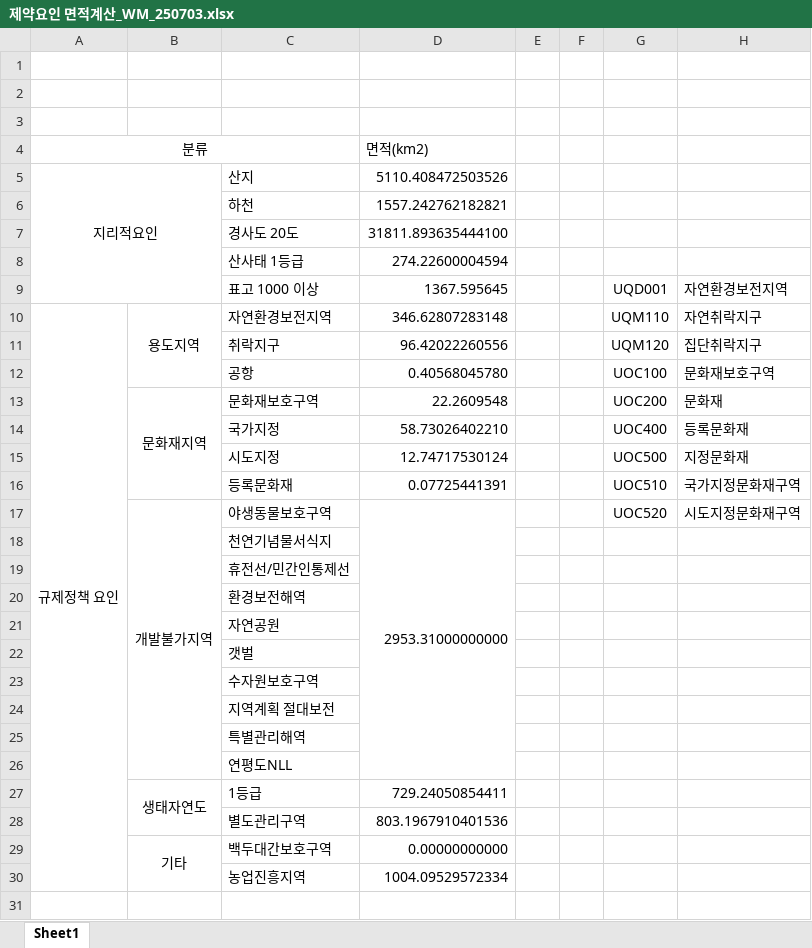
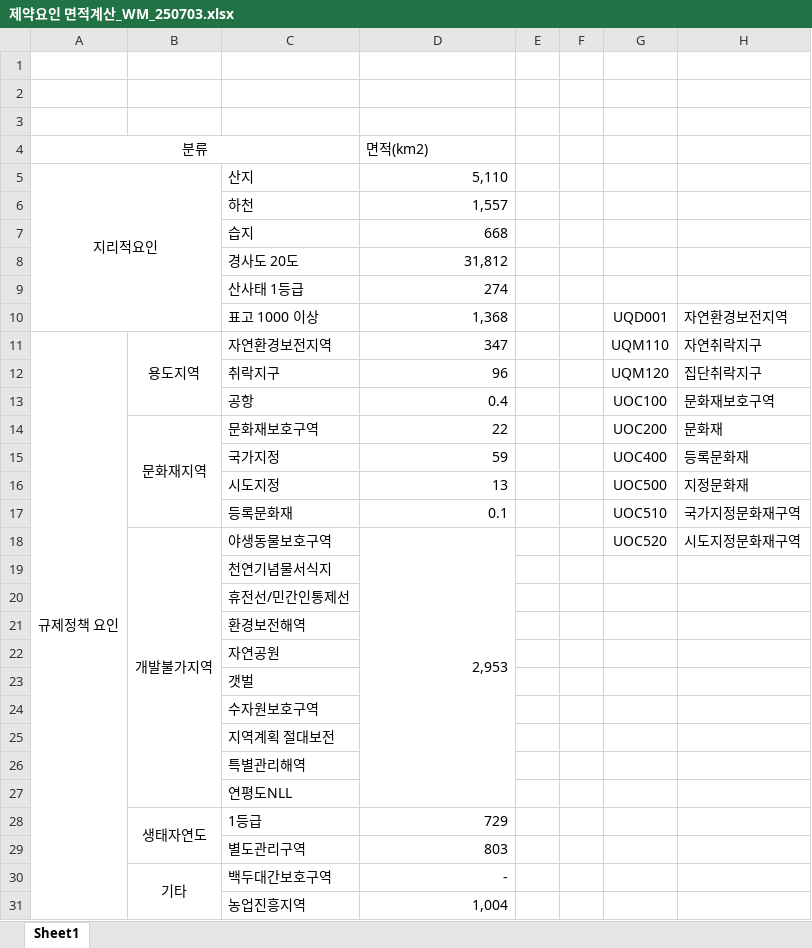
Before and after one commit to meandthey/Raster_PV_Poten, an Excel workbook: JAMS/1차리뷰/제약요인 면적계산_WM_250703.xlsx, sheet Sheet1, drawn as a sheet; values as stored, in another font and other column widths than the file's, no borders; addresses are those after the commit; the diff names each change by its address in the sheet, - before the commit and + after, or states it on an @@ line.

```diff
--- a/JAMS/1차리뷰/제약요인 면적계산_WM_250703.xlsx (sheet Sheet1)
+++ b/JAMS/1차리뷰/제약요인 면적계산_WM_250703.xlsx (sheet Sheet1)
-D5: 5110.408472503526
+D5: 5,110
-D6: 1557.242762182821
+D6: 1,557
+row 7:  |  | 습지 | 668
-D8: 31811.893635444100
+D8: 31,812
-D9: 274.22600004594
+D9: 274
-D10: 1367.595645
+D10: 1,368
-D11: 346.62807283148
+D11: 347
-D12: 96.42022260556
+D12: 96
-D13: 0.40568045780
+D13: 0.4
-D14: 22.2609548
+D14: 22
-D15: 58.73026402210
+D15: 59
-D16: 12.74717530124
+D16: 13
-D17: 0.07725441391
+D17: 0.1
-D18: 2953.31000000000
+D18: 2,953
-D28: 729.24050854411
+D28: 729
-D29: 803.1967910401536
+D29: 803
-D30: 0.00000000000
+D30: -
-D31: 1004.09529572334
+D31: 1,004
```
Also changed, not shown: 6 other files.
